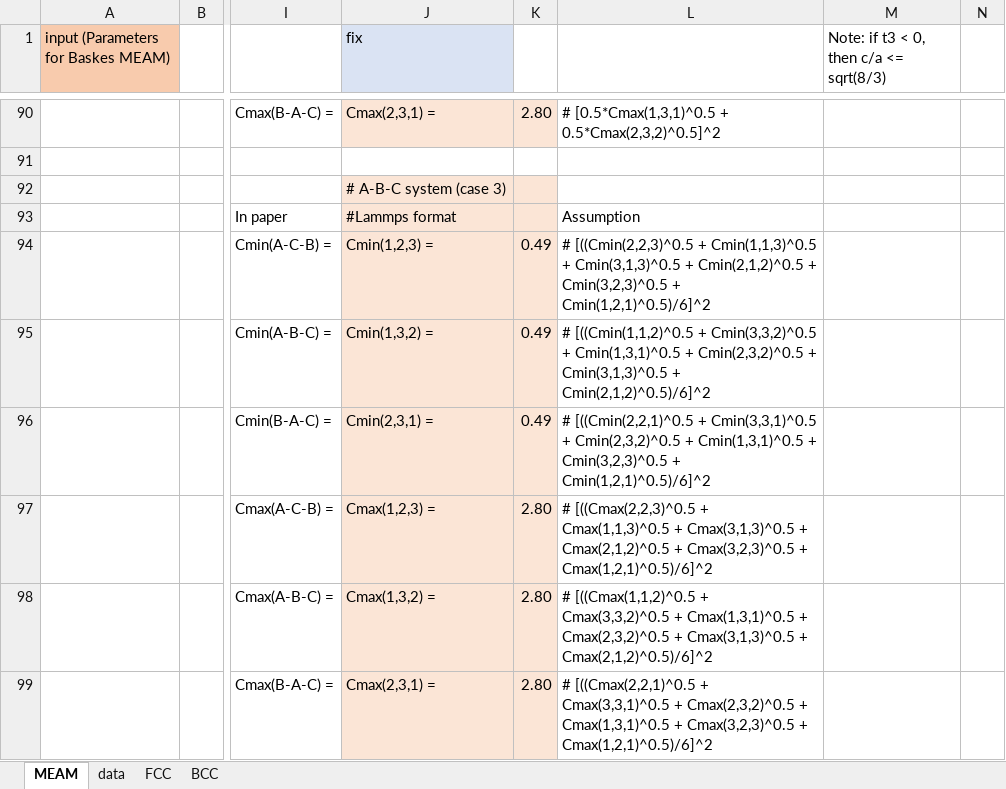
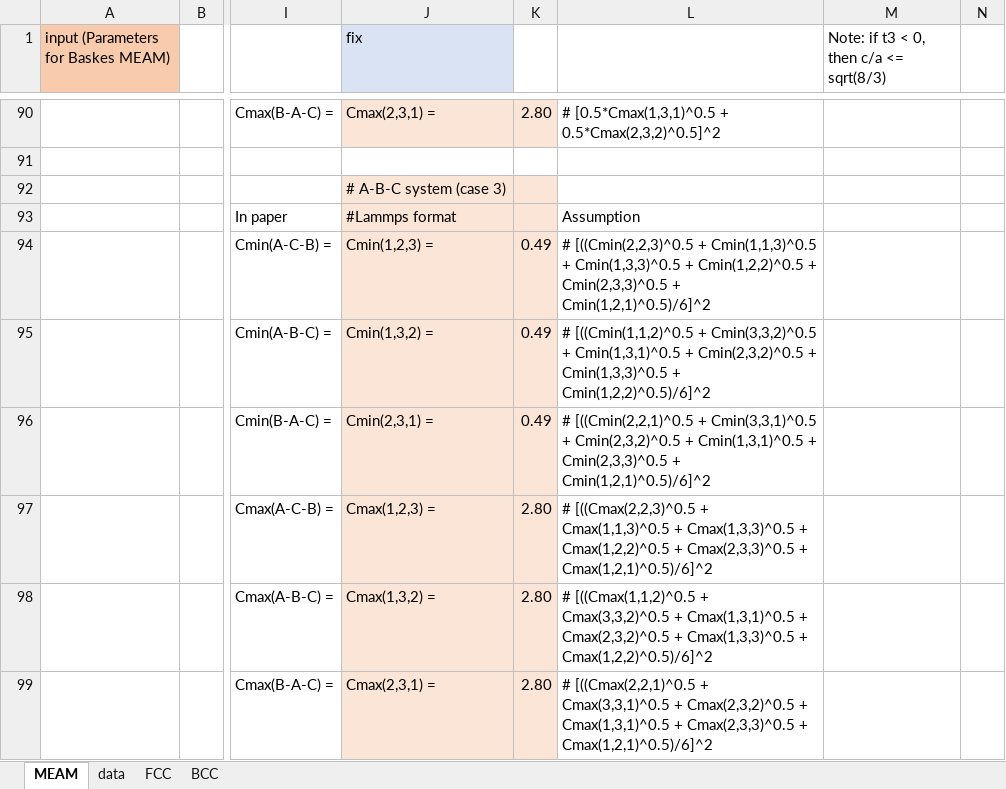
Before and after one commit to by-student-2017/lammps_education_metal_win, an Excel workbook: potentials/meam/meam_converter.xlsx, sheet MEAM, drawn as a sheet; only a part is shown, gaps mark what is left out; values as stored, in another font and other column widths than the file's, no borders; the diff names each change by its address in the sheet, - before the commit and + after, or states it on an @@ line.

Commit message:
Add files via upload

```diff
--- a/potentials/meam/meam_converter.xlsx (sheet MEAM)
+++ b/potentials/meam/meam_converter.xlsx (sheet MEAM)
-L94: …Cmin(1,1,3)^0.5 + Cmin(3,1,3)^0.5 + Cmin(2,1,2)^0.5 + Cmin(3,2,3)^0.5 + Cmin(1,2,1)^0.5)/6]^2
+L94: …Cmin(1,1,3)^0.5 + Cmin(1,3,3)^0.5 + Cmin(1,2,2)^0.5 + Cmin(2,3,3)^0.5 + Cmin(1,2,1)^0.5)/6]^2
-L95: …Cmin(2,3,2)^0.5 + Cmin(3,1,3)^0.5 + Cmin(2,1,2)^0.5)/6]^2
+L95: …Cmin(2,3,2)^0.5 + Cmin(1,3,3)^0.5 + Cmin(1,2,2)^0.5)/6]^2
-L96: …Cmin(1,3,1)^0.5 + Cmin(3,2,3)^0.5 + Cmin(1,2,1)^0.5)/6]^2
+L96: …Cmin(1,3,1)^0.5 + Cmin(2,3,3)^0.5 + Cmin(1,2,1)^0.5)/6]^2
-L97: …Cmax(1,1,3)^0.5 + Cmax(3,1,3)^0.5 + Cmax(2,1,2)^0.5 + Cmax(3,2,3)^0.5 + Cmax(1,2,1)^0.5)/6]^2
+L97: …Cmax(1,1,3)^0.5 + Cmax(1,3,3)^0.5 + Cmax(1,2,2)^0.5 + Cmax(2,3,3)^0.5 + Cmax(1,2,1)^0.5)/6]^2
-L98: …Cmax(2,3,2)^0.5 + Cmax(3,1,3)^0.5 + Cmax(2,1,2)^0.5)/6]^2
+L98: …Cmax(2,3,2)^0.5 + Cmax(1,3,3)^0.5 + Cmax(1,2,2)^0.5)/6]^2
-L99: …Cmax(1,3,1)^0.5 + Cmax(3,2,3)^0.5 + Cmax(1,2,1)^0.5)/6]^2
+L99: …Cmax(1,3,1)^0.5 + Cmax(2,3,3)^0.5 + Cmax(1,2,1)^0.5)/6]^2
```
Also changed, not shown: formulas that keep their value.
